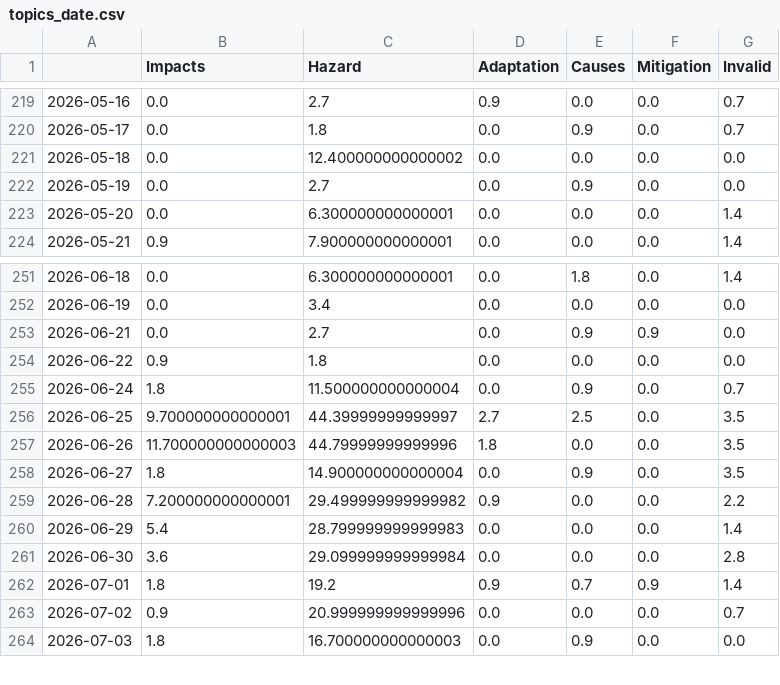
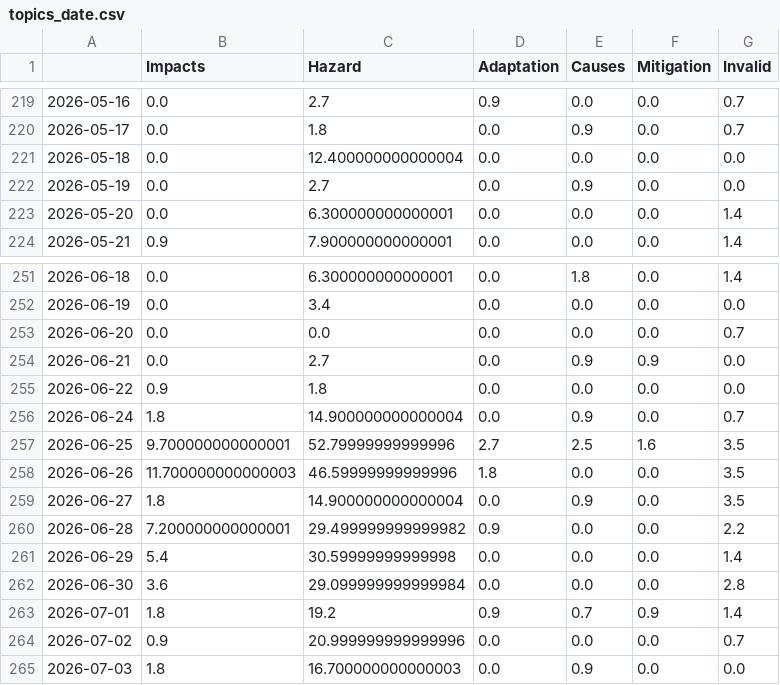
Before and after one commit to tg-news/EarthquakeIsComing, a CSV file: csv/topics_date.csv, drawn as a sheet; only a part is shown, gaps mark what is left out.

```diff
--- a/csv/topics_date.csv
+++ b/csv/topics_date.csv
@@ -220,3 +220,3 @@
 2026-05-17,0.0,1.8,0.0,0.9,0.0,0.7
-2026-05-18,0.0,12.400000000000002,0.0,0.0,0.0,0.0
+2026-05-18,0.0,12.400000000000004,0.0,0.0,0.0,0.0
 2026-05-19,0.0,2.7,0.0,0.9,0.0,0.0
@@ -252,10 +252,11 @@
 2026-06-19,0.0,3.4,0.0,0.0,0.0,0.0
+2026-06-20,0.0,0.0,0.0,0.0,0.0,0.7
 2026-06-21,0.0,2.7,0.0,0.9,0.9,0.0
 2026-06-22,0.9,1.8,0.0,0.0,0.0,0.0
-2026-06-24,1.8,11.500000000000004,0.0,0.9,0.0,0.7
-2026-06-25,9.700000000000001,44.39999999999997,2.7,2.5,0.0,3.5
-2026-06-26,11.700000000000003,44.79999999999996,1.8,0.0,0.0,3.5
+2026-06-24,1.8,14.900000000000004,0.0,0.9,0.0,0.7
+2026-06-25,9.700000000000001,52.79999999999996,2.7,2.5,1.6,3.5
+2026-06-26,11.700000000000003,46.59999999999996,1.8,0.0,0.0,3.5
 2026-06-27,1.8,14.900000000000004,0.0,0.9,0.0,3.5
 2026-06-28,7.200000000000001,29.499999999999982,0.9,0.0,0.0,2.2
-2026-06-29,5.4,28.799999999999983,0.0,0.0,0.0,1.4
+2026-06-29,5.4,30.59999999999998,0.0,0.0,0.0,1.4
 2026-06-30,3.6,29.099999999999984,0.0,0.0,0.0,2.8
```
Also changed, not shown: 4 other files.
